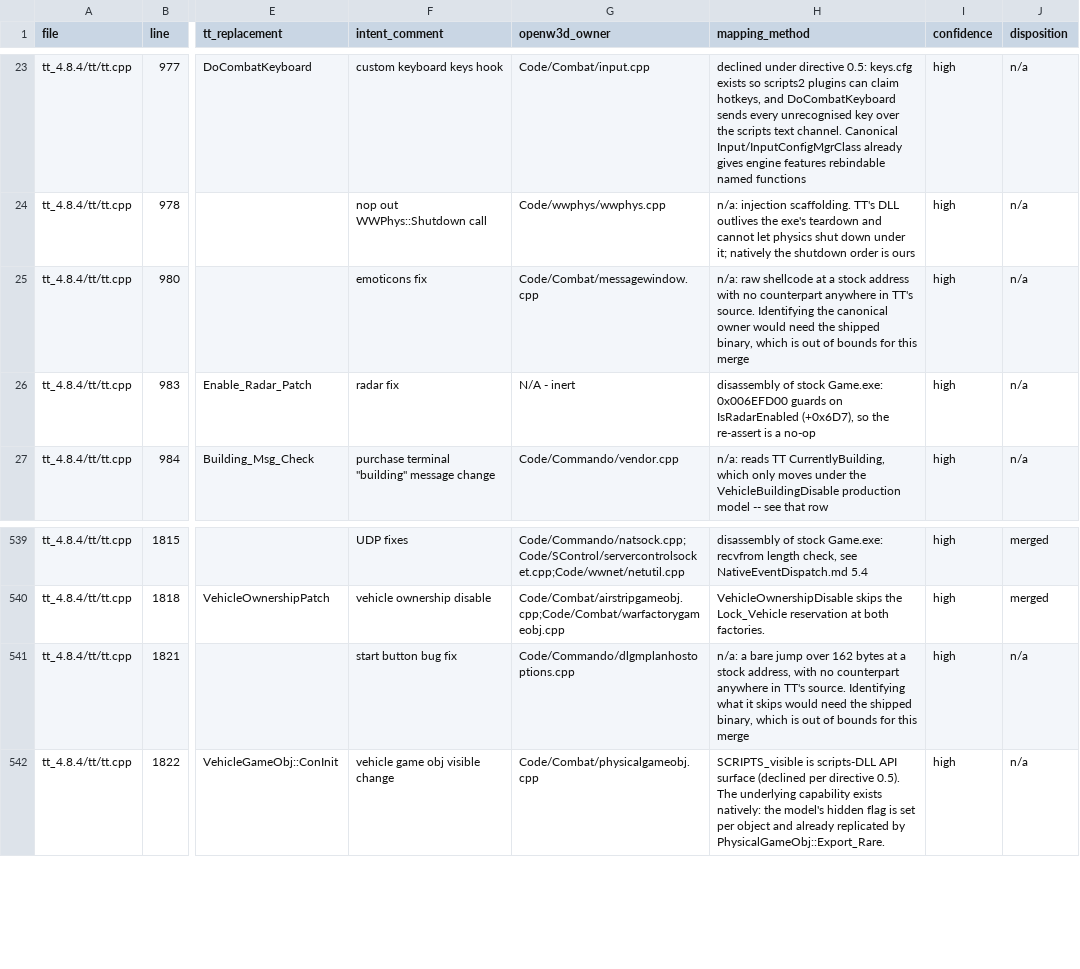
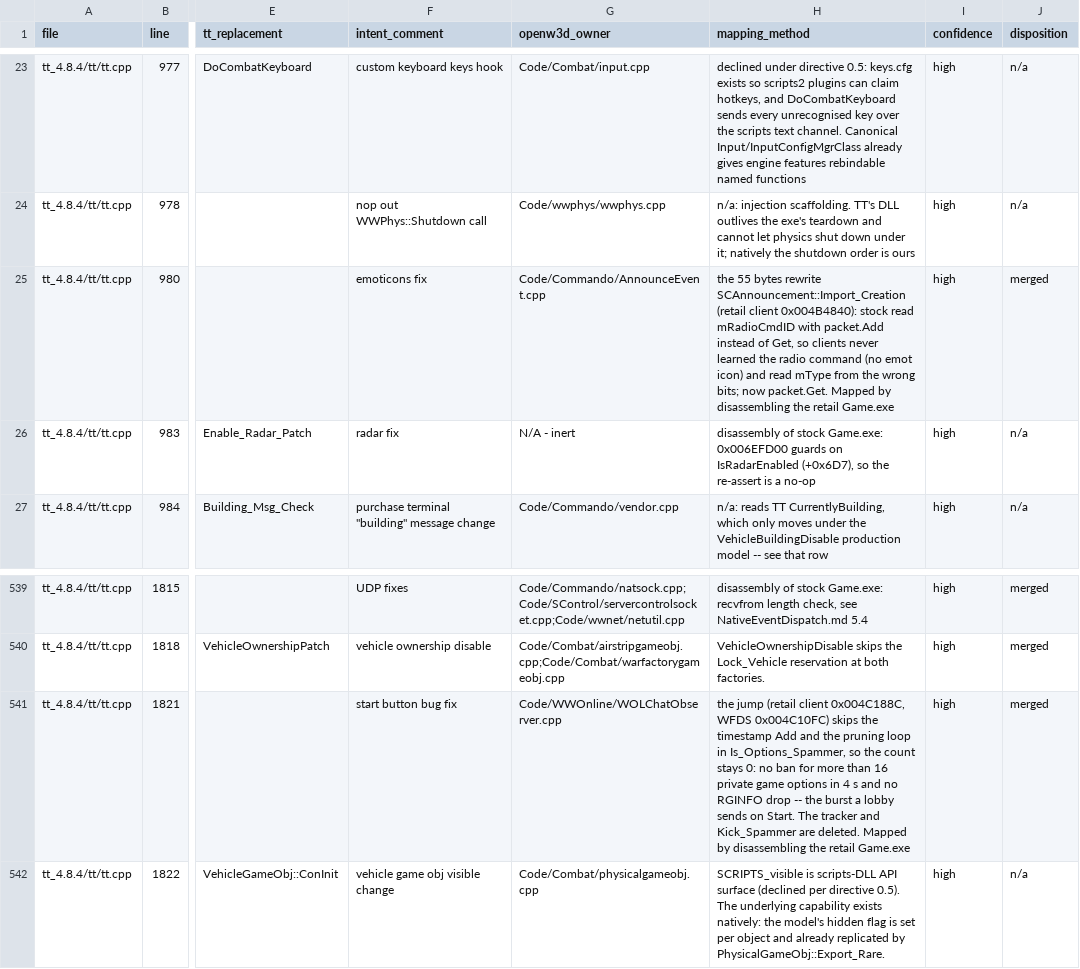
Before and after one commit to shefben/CnC_Renegade_RTS_FPS, a TSV file: docs/tt484/TTHookSites.tsv, drawn as a sheet; only a part is shown, gaps mark what is left out; the diff names each change by its address in the sheet, - before the commit and + after, or states it on an @@ line.

```diff
--- a/docs/tt484/TTHookSites.tsv
+++ b/docs/tt484/TTHookSites.tsv
-G25 (openw3d_owner): Code/Combat/messagewindow.cpp
+G25 (openw3d_owner): Code/Commando/AnnounceEvent.cpp
-H25 (mapping_method): n/a: raw shellcode at a stock address with no counterpart anywhere in TT's source. Identifying the canonical owner would need the shipped binary, which is out of bounds for this merge
+H25 (mapping_method): the 55 bytes rewrite SCAnnouncement::Import_Creation (retail client 0x004B4840): stock read mRadioCmdID with packet.Add instead of Get, so clients never learned the radio command (no emot icon) and read mType from the wrong bits; now packet.Get. Mapped by disassembling the retail Game.exe
-J25 (disposition): n/a
+J25 (disposition): merged
-G541 (openw3d_owner): Code/Commando/dlgmplanhostoptions.cpp
+G541 (openw3d_owner): Code/WWOnline/WOLChatObserver.cpp
-H541 (mapping_method): n/a: a bare jump over 162 bytes at a stock address, with no counterpart anywhere in TT's source. Identifying what it skips would need the shipped binary, which is out of bounds for this merge
+H541 (mapping_method): the jump (retail client 0x004C188C, WFDS 0x004C10FC) skips the timestamp Add and the pruning loop in Is_Options_Spammer, so the count stays 0: no ban for more than 16 private game options in 4 s and no RGINFO drop -- the burst a lobby sends on Start. The tracker and Kick_Spammer are deleted. Mapped by disassembling the retail Game.exe
-J541 (disposition): n/a
+J541 (disposition): merged
```
Also changed, not shown: 21 other files.
